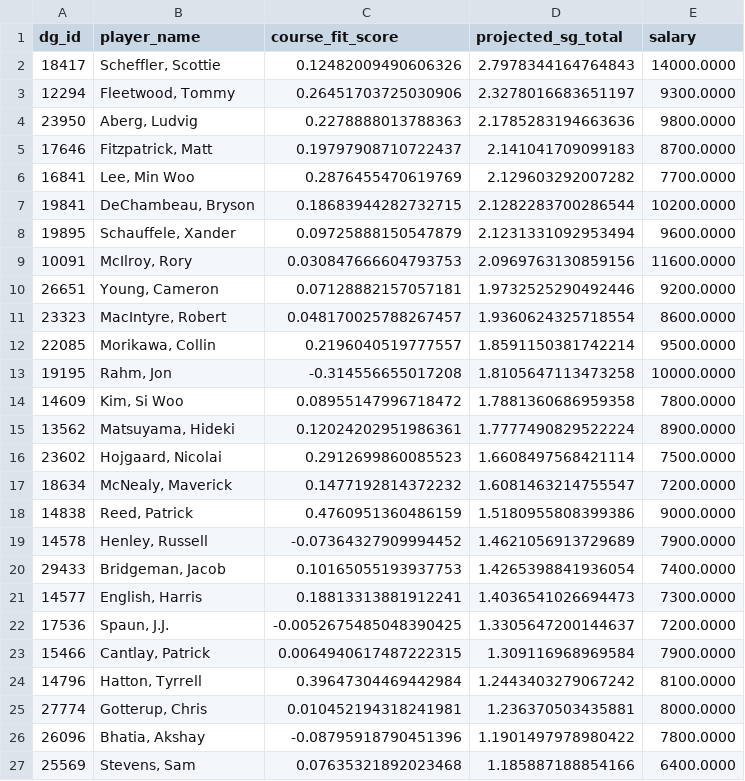
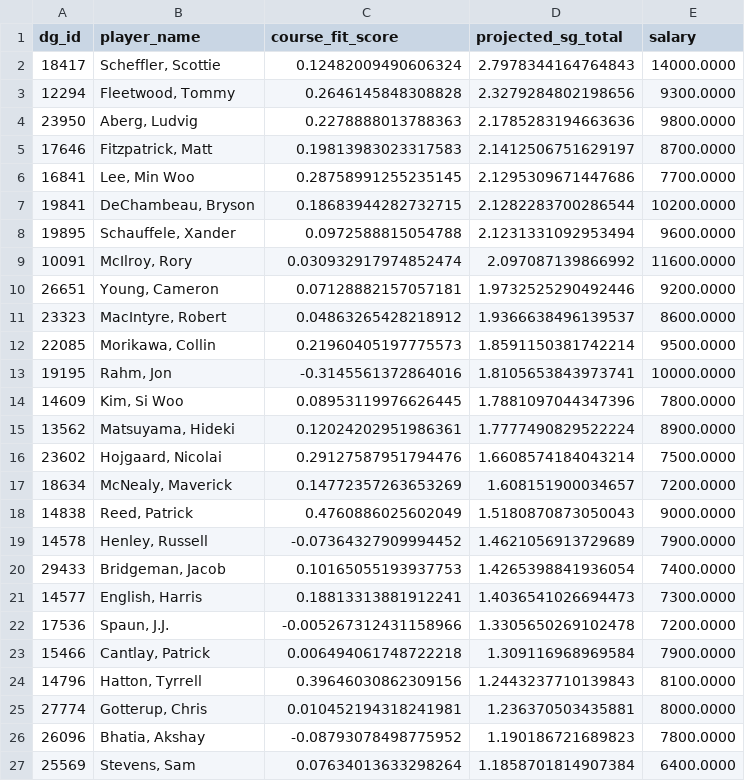
Before and after one commit to plus4blog/plus4-viz, a CSV file: data/player_projections.csv, drawn as a sheet; only a part is shown; the diff covers the shown part only.

Commit message:
player_projections update — 2026-04-06

```diff
--- a/data/player_projections.csv
+++ b/data/player_projections.csv
@@ -1,19 +1,19 @@
 dg_id,player_name,course_fit_score,projected_sg_total,salary
-18417,"Scheffler, Scottie",0.12482009490606326,2.7978344164764843,14000.0000
-12294,"Fleetwood, Tommy",0.26451703725030906,2.3278016683651197,9300.0000
+18417,"Scheffler, Scottie",0.12482009490606324,2.7978344164764843,14000.0000
+12294,"Fleetwood, Tommy",0.2646145848308828,2.3279284802198656,9300.0000
 23950,"Aberg, Ludvig",0.2278888013788363,2.1785283194663636,9800.0000
-17646,"Fitzpatrick, Matt",0.19797908710722437,2.141041709099183,8700.0000
-16841,"Lee, Min Woo",0.2876455470619769,2.129603292007282,7700.0000
+17646,"Fitzpatrick, Matt",0.19813983023317583,2.1412506751629197,8700.0000
+16841,"Lee, Min Woo",0.28758991255235145,2.1295309671447686,7700.0000
 19841,"DeChambeau, Bryson",0.18683944282732715,2.1282283700286544,10200.0000
-19895,"Schauffele, Xander",0.09725888150547879,2.1231331092953494,9600.0000
-10091,"McIlroy, Rory",0.030847666604793753,2.0969763130859156,11600.0000
+19895,"Schauffele, Xander",0.0972588815054788,2.1231331092953494,9600.0000
+10091,"McIlroy, Rory",0.030932917974852474,2.097087139866992,11600.0000
 26651,"Young, Cameron",0.07128882157057181,1.9732525290492446,9200.0000
-23323,"MacIntyre, Robert",0.048170025788267457,1.9360624325718554,8600.0000
-22085,"Morikawa, Collin",0.2196040519777557,1.8591150381742214,9500.0000
-19195,"Rahm, Jon",-0.314556655017208,1.8105647113473258,10000.0000
-14609,"Kim, Si Woo",0.08955147996718472,1.7881360686959358,7800.0000
+23323,"MacIntyre, Robert",0.04863265428218912,1.9366638496139537,8600.0000
+22085,"Morikawa, Collin",0.21960405197775573,1.8591150381742214,9500.0000
+19195,"Rahm, Jon",-0.3145561372864016,1.8105653843973741,10000.0000
+14609,"Kim, Si Woo",0.08953119976626445,1.7881097044347396,7800.0000
 13562,"Matsuyama, Hideki",0.12024202951986361,1.7777490829522224,8900.0000
-23602,"Hojgaard, Nicolai",0.2912699860085523,1.6608497568421114,7500.0000
-18634,"McNealy, Maverick",0.1477192814372232,1.6081463214755547,7200.0000
-14838,"Reed, Patrick",0.4760951360486159,1.5180955808399386,9000.0000
+23602,"Hojgaard, Nicolai",0.29127587951794476,1.6608574184043214,7500.0000
+18634,"McNealy, Maverick",0.14772357263653269,1.608151900034657,7200.0000
+14838,"Reed, Patrick",0.4760886025602049,1.5180870873050043,9000.0000
 14578,"Henley, Russell",-0.07364327909994452,1.4621056913729689,7900.0000
@@ -21,7 +21,7 @@ dg_id,player_name,course_fit_score,projected_sg_total,salary
 14577,"English, Harris",0.18813313881912241,1.4036541026694473,7300.0000
-17536,"Spaun, J.J.",-0.0052675485048390425,1.3305647200144637,7200.0000
-15466,"Cantlay, Patrick",0.0064940617487222315,1.309116968969584,7900.0000
-14796,"Hatton, Tyrrell",0.39647304469442984,1.2443403279067242,8100.0000
+17536,"Spaun, J.J.",-0.005267312431158966,1.3305650269102478,7200.0000
+15466,"Cantlay, Patrick",0.006494061748722218,1.309116968969584,7900.0000
+14796,"Hatton, Tyrrell",0.39646030862309156,1.2443237710139843,8100.0000
 27774,"Gotterup, Chris",0.010452194318241981,1.236370503435881,8000.0000
-26096,"Bhatia, Akshay",-0.08795918790451396,1.1901497978980422,7800.0000
-25569,"Stevens, Sam",0.07635321892023468,1.185887188854166,6400.0000
+26096,"Bhatia, Akshay",-0.08793078498775952,1.190186721689823,7800.0000
+25569,"Stevens, Sam",0.07634013633298264,1.1858701814907384,6400.0000
```
Also changed, not shown: 81 edited cells elsewhere in this file.
